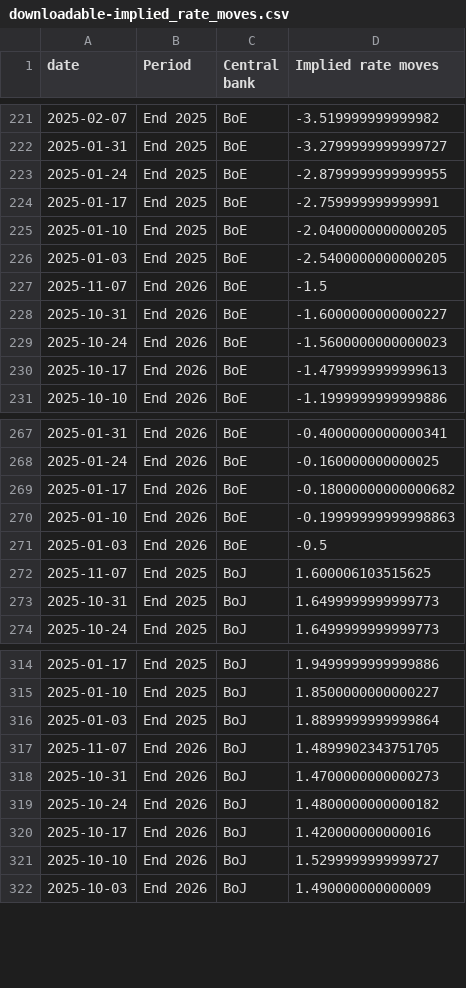
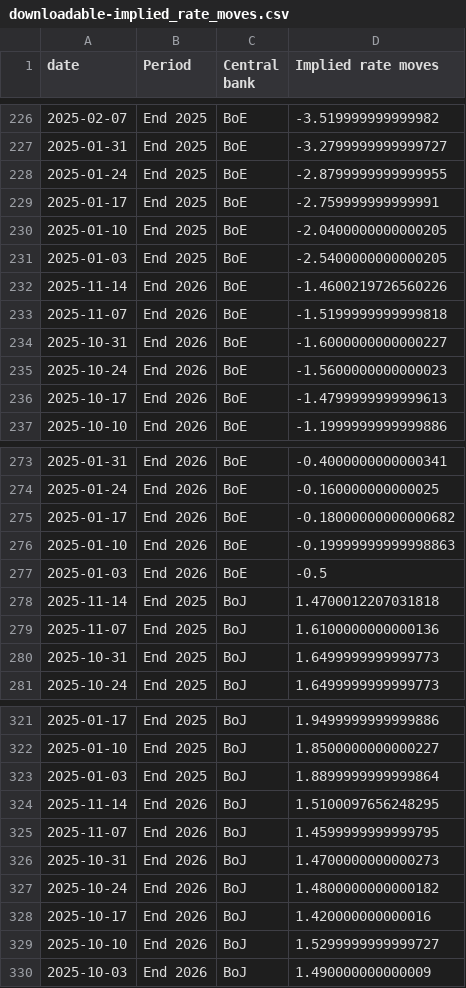
Before and after one commit to jhsuss/ft-monetary-policy-radar, a CSV file: data/downloadable-implied_rate_moves.csv, drawn as a sheet; only a part is shown, gaps mark what is left out; the diff covers the shown part only.

Commit message:
downloadable implied rate moves

```diff
--- a/data/downloadable-implied_rate_moves.csv
+++ b/data/downloadable-implied_rate_moves.csv
@@ -226,3 +231,4 @@ date,Period,Central bank,Implied rate moves
 2025-01-03,End 2025,BoE,-2.5400000000000205
-2025-11-07,End 2026,BoE,-1.5
+2025-11-14,End 2026,BoE,-1.4600219726560226
+2025-11-07,End 2026,BoE,-1.5199999999999818
 2025-10-31,End 2026,BoE,-1.6000000000000227
@@ -271,3 +277,4 @@ date,Period,Central bank,Implied rate moves
 2025-01-03,End 2026,BoE,-0.5
-2025-11-07,End 2025,BoJ,1.600006103515625
+2025-11-14,End 2025,BoJ,1.4700012207031818
+2025-11-07,End 2025,BoJ,1.6100000000000136
 2025-10-31,End 2025,BoJ,1.6499999999999773
@@ -316,3 +323,4 @@ date,Period,Central bank,Implied rate moves
 2025-01-03,End 2025,BoJ,1.8899999999999864
-2025-11-07,End 2026,BoJ,1.4899902343751705
+2025-11-14,End 2026,BoJ,1.5100097656248295
+2025-11-07,End 2026,BoJ,1.4599999999999795
 2025-10-31,End 2026,BoJ,1.4700000000000273
```
Also changed, not shown: 5 added rows and 5 edited cells elsewhere in this file.
